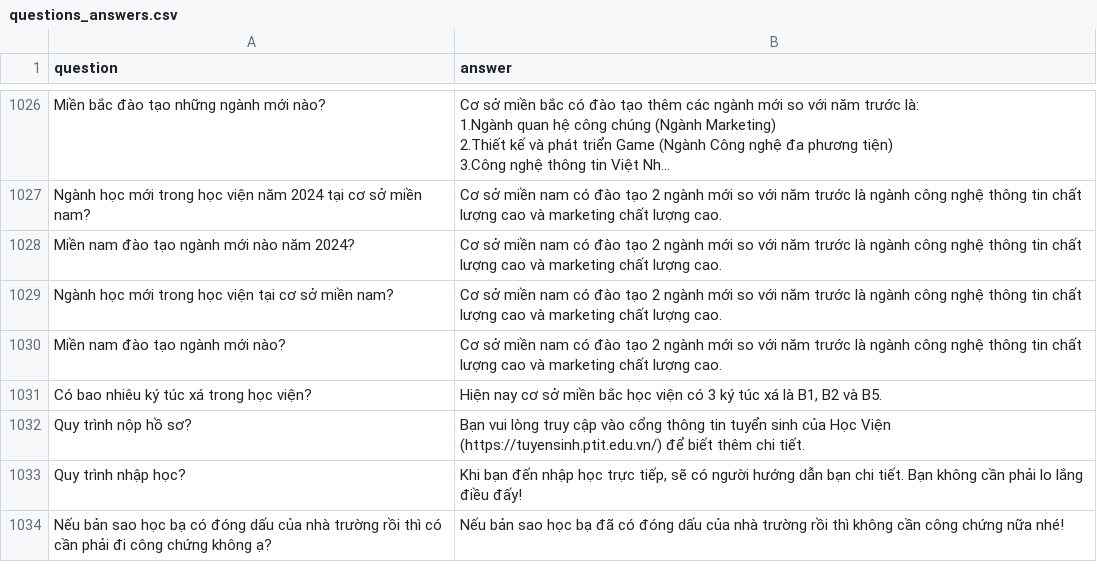
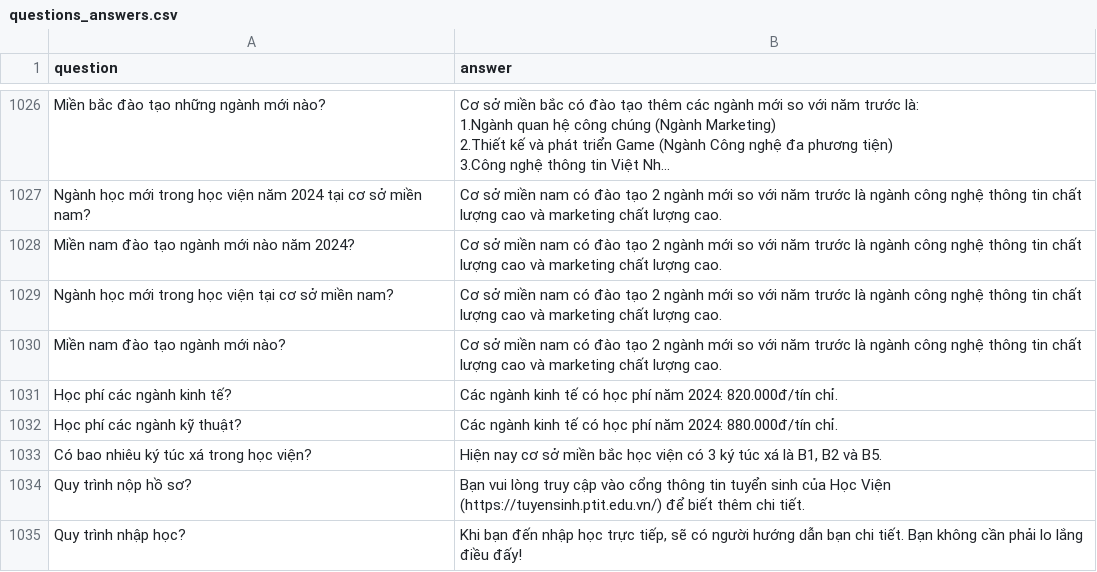
Before and after one commit to NguyenVanDuc0405/retrieval_chatbots, a CSV file: data/questions_answers.csv, drawn as a sheet; only a part is shown, gaps mark what is left out; the shorter side is filled out with more unchanged rows; long unchanged cells end in …; the diff names each change by its address in the sheet, - before the commit and + after, or states it on an @@ line.

```diff
--- a/data/questions_answers.csv
+++ b/data/questions_answers.csv
+row 1031: Học phí các ngành kinh tế? | Các ngành kinh tế có học phí năm 2024: 820.000đ/tín chỉ.
+row 1032: Học phí các ngành kỹ thuật? | Các ngành kinh tế có học phí năm 2024: 880.000đ/tín chỉ.
```
Also changed, not shown: 2 other files.
